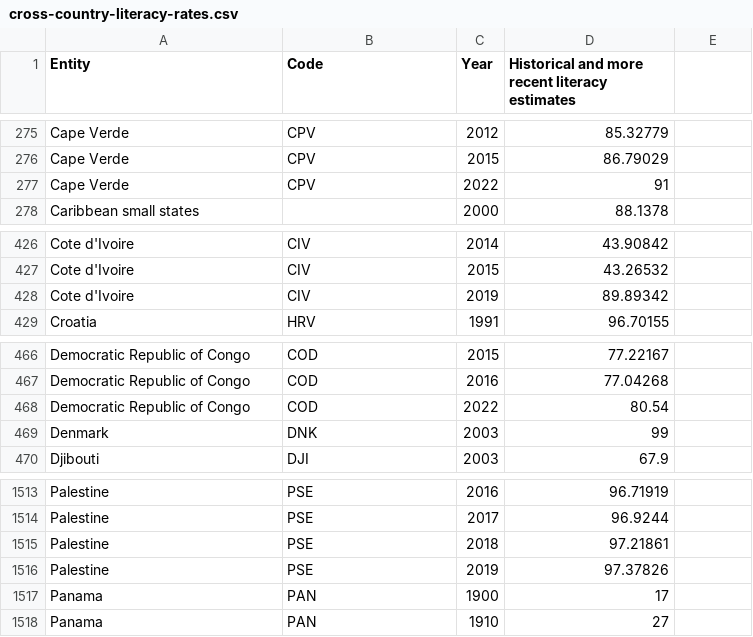
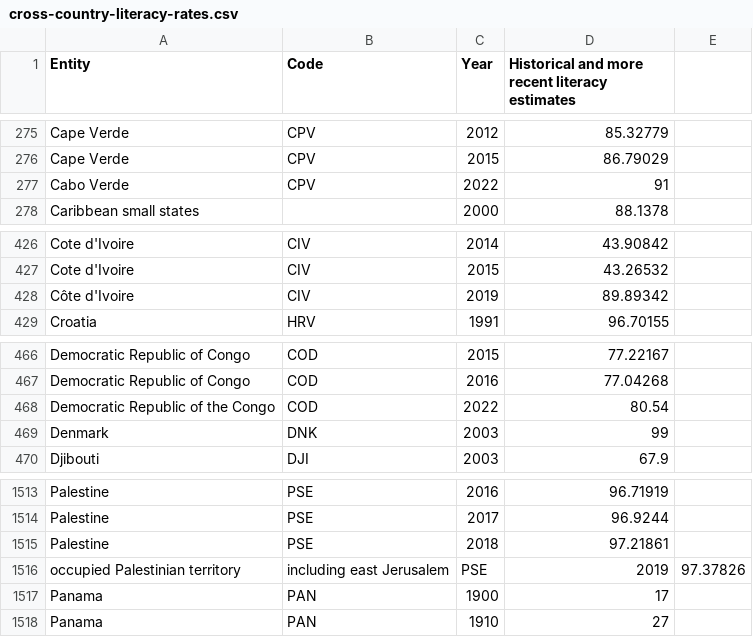
Before and after one commit to ScotsDunn/3220Project, a CSV file: Data/cross-country-literacy-rates.csv, drawn as a sheet; only a part is shown, gaps mark what is left out.

Commit message:
Update cross-country-literacy-rates.csv

```diff
--- a/Data/cross-country-literacy-rates.csv
+++ b/Data/cross-country-literacy-rates.csv
@@ -276,3 +276,3 @@ Cape Verde,CPV,2012,85.32779
 Cape Verde,CPV,2015,86.79029
-Cape Verde,CPV,2022,91
+Cabo Verde,CPV,2022,91
 Caribbean small states,,2000,88.1378
@@ -427,3 +427,3 @@ Cote d'Ivoire,CIV,2014,43.90842
 Cote d'Ivoire,CIV,2015,43.26532
-Cote d'Ivoire,CIV,2019,89.89342
+Côte d'Ivoire,CIV,2019,89.89342
 Croatia,HRV,1991,96.70155
@@ -467,3 +467,3 @@ Democratic Republic of Congo,COD,2015,77.22167
 Democratic Republic of Congo,COD,2016,77.04268
-Democratic Republic of Congo,COD,2022,80.54
+Democratic Republic of the Congo,COD,2022,80.54
 Denmark,DNK,2003,99
@@ -1515,3 +1515,3 @@ Palestine,PSE,2017,96.9244
 Palestine,PSE,2018,97.21861
-Palestine,PSE,2019,97.37826
+occupied Palestinian territory, including east Jerusalem,PSE,2019,97.37826
 Panama,PAN,1900,17
```
